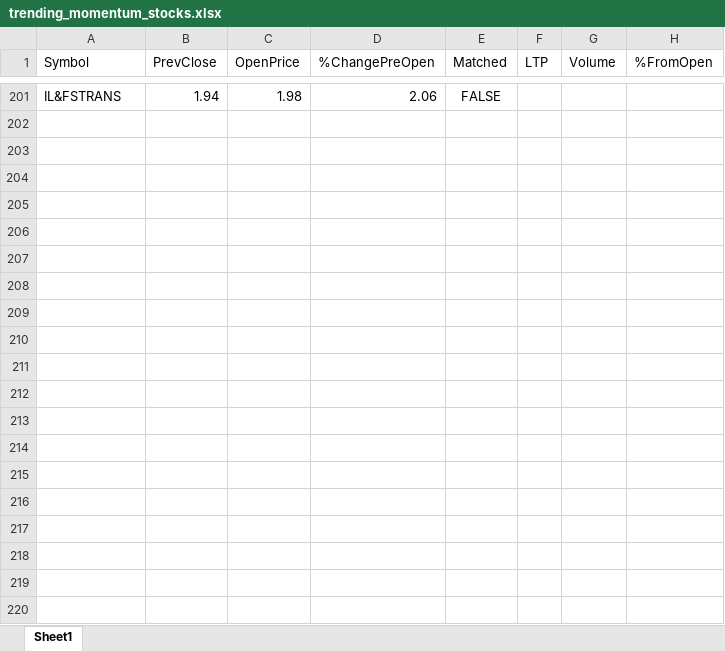
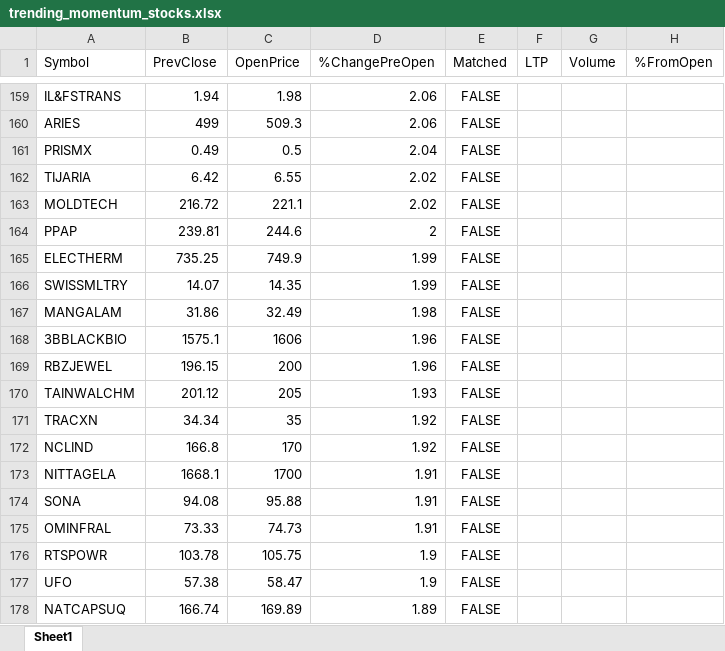
Before and after one commit to npparmar28/momentum-pwa, an Excel workbook: data/trending_momentum_stocks.xlsx, sheet Sheet1, drawn as a sheet; only a part is shown, gaps mark what is left out; values as stored, in another font and other column widths than the file's, no borders; the diff covers the shown part only; the diff names each change by its address in the sheet, - before the commit and + after, or states it on an @@ line.

```diff
--- a/data/trending_momentum_stocks.xlsx (sheet Sheet1)
+++ b/data/trending_momentum_stocks.xlsx (sheet Sheet1)
+row 160: ARIES | 499 | 509.3 | 2.06 | FALSE
+row 161: PRISMX | 0.49 | 0.5 | 2.04 | FALSE
+row 162: TIJARIA | 6.42 | 6.55 | 2.02 | FALSE
+row 163: MOLDTECH | 216.72 | 221.1 | 2.02 | FALSE
+row 164: PPAP | 239.81 | 244.6 | 2 | FALSE
+row 165: ELECTHERM | 735.25 | 749.9 | 1.99 | FALSE
+row 166: SWISSMLTRY | 14.07 | 14.35 | 1.99 | FALSE
+row 167: MANGALAM | 31.86 | 32.49 | 1.98 | FALSE
+row 168: 3BBLACKBIO | 1575.1 | 1606 | 1.96 | FALSE
+row 169: RBZJEWEL | 196.15 | 200 | 1.96 | FALSE
+row 170: TAINWALCHM | 201.12 | 205 | 1.93 | FALSE
+row 171: TRACXN | 34.34 | 35 | 1.92 | FALSE
+row 172: NCLIND | 166.8 | 170 | 1.92 | FALSE
+row 173: NITTAGELA | 1668.1 | 1700 | 1.91 | FALSE
+row 174: SONA | 94.08 | 95.88 | 1.91 | FALSE
+row 175: OMINFRAL | 73.33 | 74.73 | 1.91 | FALSE
+row 176: RTSPOWR | 103.78 | 105.75 | 1.9 | FALSE
+row 177: UFO | 57.38 | 58.47 | 1.9 | FALSE
+row 178: NATCAPSUQ | 166.74 | 169.89 | 1.89 | FALSE
```
Also changed, not shown: other rows of this sheet, 1 other file.
